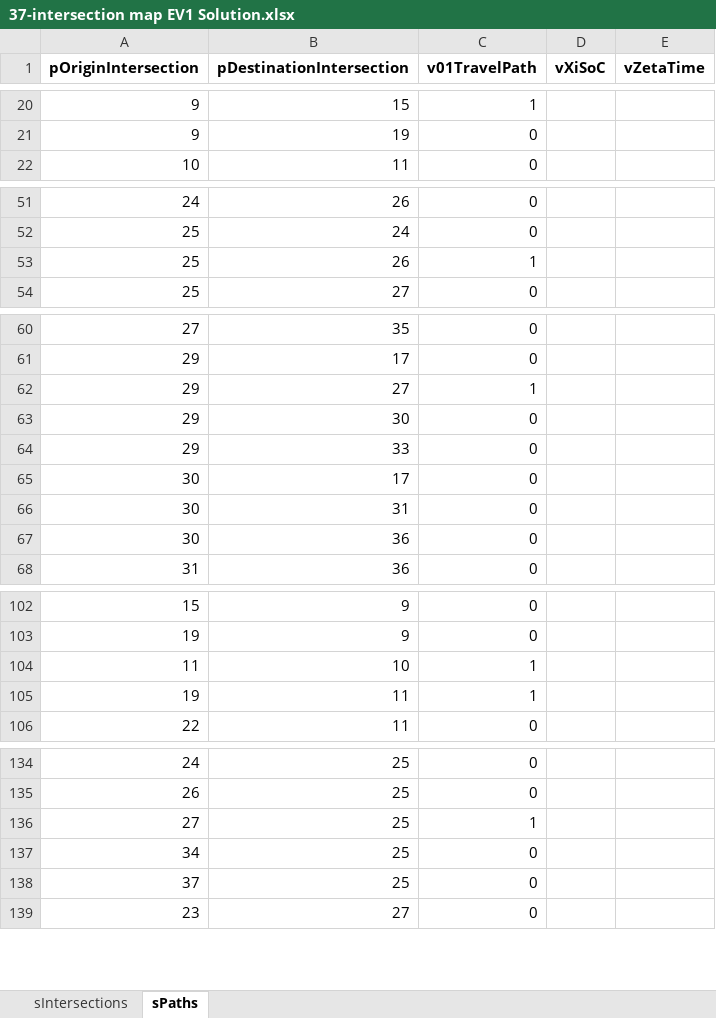
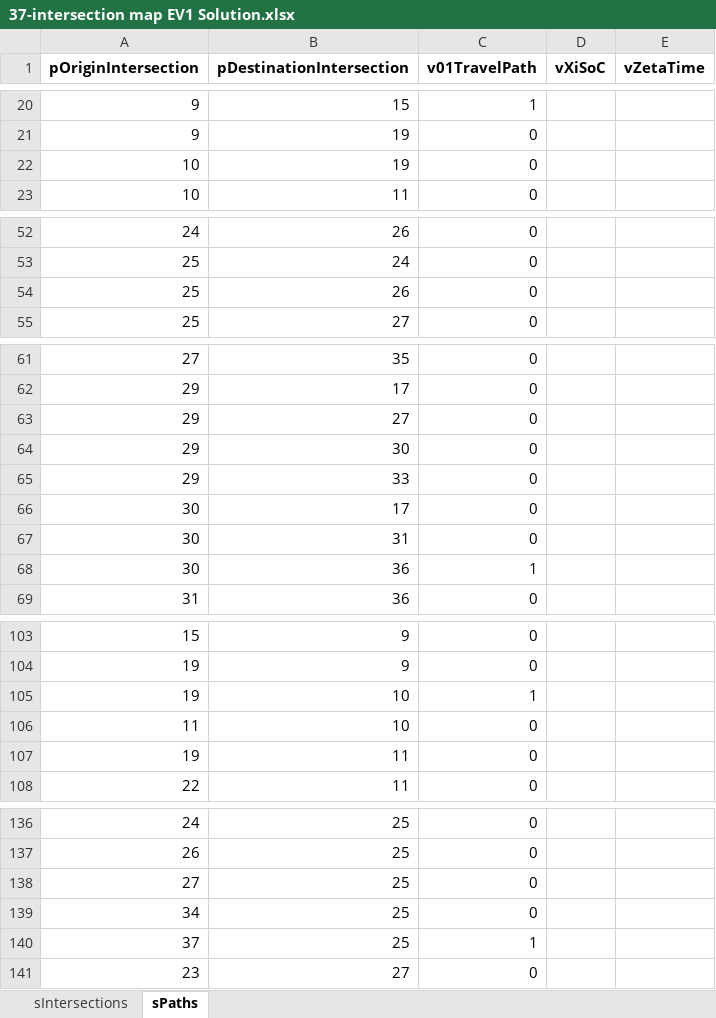
Before and after one commit to RodrigoCastroF/TFM-EV-Routing, an Excel workbook: data/37-intersection map EV1 Solution.xlsx, sheet sPaths, drawn as a sheet; only a part is shown, gaps mark what is left out; values as stored, in another font and other column widths than the file's, no borders; addresses are those after the commit; the diff covers the shown part only; the diff names each change by its address in the sheet, - before the commit and + after, or states it on an @@ line.

```diff
--- a/data/37-intersection map EV1 Solution.xlsx (sheet sPaths)
+++ b/data/37-intersection map EV1 Solution.xlsx (sheet sPaths)
+row 22: 10 | 19 | 0
-C54 (v01TravelPath): 1
+C54 (v01TravelPath): 0
-C63 (v01TravelPath): 1
+C63 (v01TravelPath): 0
-C68 (v01TravelPath): 0
+C68 (v01TravelPath): 1
+row 105: 19 | 10 | 1
-C106:C107 (v01TravelPath): 1
+C106:C107 (v01TravelPath): 0
-C138 (v01TravelPath): 1
+C138 (v01TravelPath): 0
-C140 (v01TravelPath): 0
+C140 (v01TravelPath): 1
```
Also changed, not shown: 4 edited cells elsewhere in this sheet, sheet sIntersections, data/37-intersection map EV3 Solution.xlsx, data/37-intersection map LIN EV1 Solution.xlsx, 14 other files.
